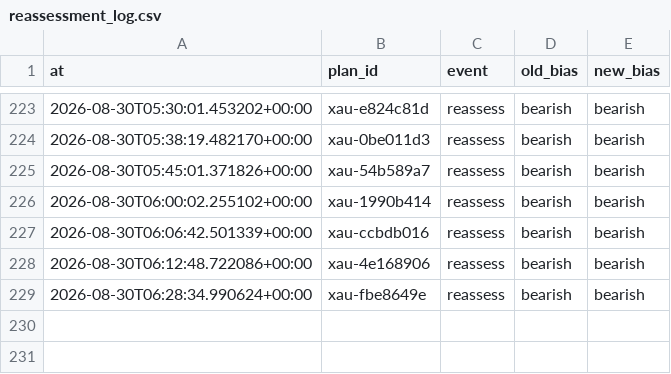
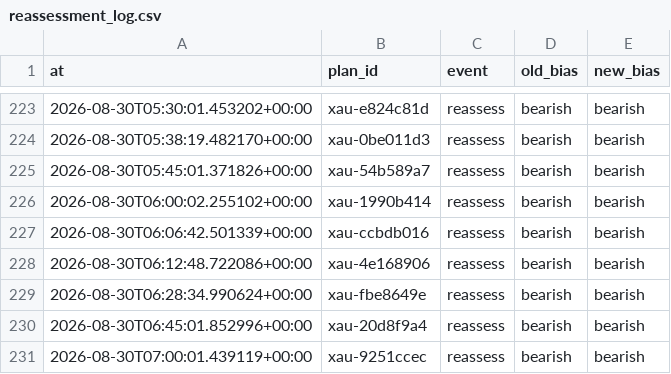
Before and after one commit to seyedmahdiesmailian/hermes-trading, a CSV file: data/xau_plan/reassessment_log.csv, drawn as a sheet; only a part is shown, gaps mark what is left out; the diff names each change by its address in the sheet, - before the commit and + after, or states it on an @@ line.

```diff
--- a/data/xau_plan/reassessment_log.csv
+++ b/data/xau_plan/reassessment_log.csv
+row 230: 2026-08-30T06:45:01.852996+00:00 | xau-20d8f9a4 | reassess | bearish | bearish
+row 231: 2026-08-30T07:00:01.439119+00:00 | xau-9251ccec | reassess | bearish | bearish
```
Also changed, not shown: 19 other files.
